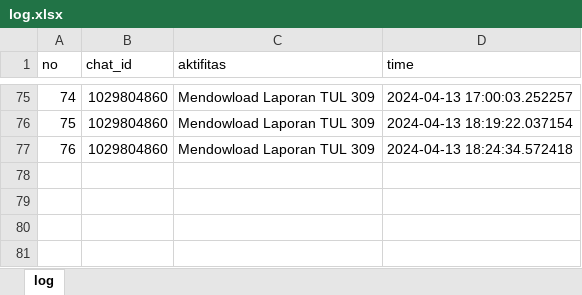
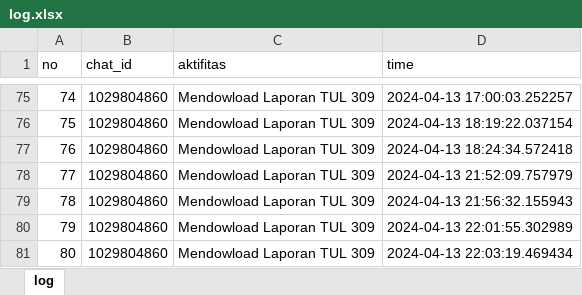
Before and after one commit to luthfillawliet/NEWASMENTE, an Excel workbook: data/log/log.xlsx, sheet log, drawn as a sheet; only a part is shown, gaps mark what is left out; values as stored, in another font and other column widths than the file's, no borders; the diff names each change by its address in the sheet, - before the commit and + after, or states it on an @@ line.

```diff
--- a/data/log/log.xlsx (sheet log)
+++ b/data/log/log.xlsx (sheet log)
+row 78: 77 | 1029804860 | Mendowload Laporan TUL 309 | 2024-04-13 21:52:09.757979
+row 79: 78 | 1029804860 | Mendowload Laporan TUL 309 | 2024-04-13 21:56:32.155943
+row 80: 79 | 1029804860 | Mendowload Laporan TUL 309 | 2024-04-13 22:01:55.302989
+row 81: 80 | 1029804860 | Mendowload Laporan TUL 309 | 2024-04-13 22:03:19.469434
```
Also changed, not shown: data/listuser/command.xlsx, 5 other files.
